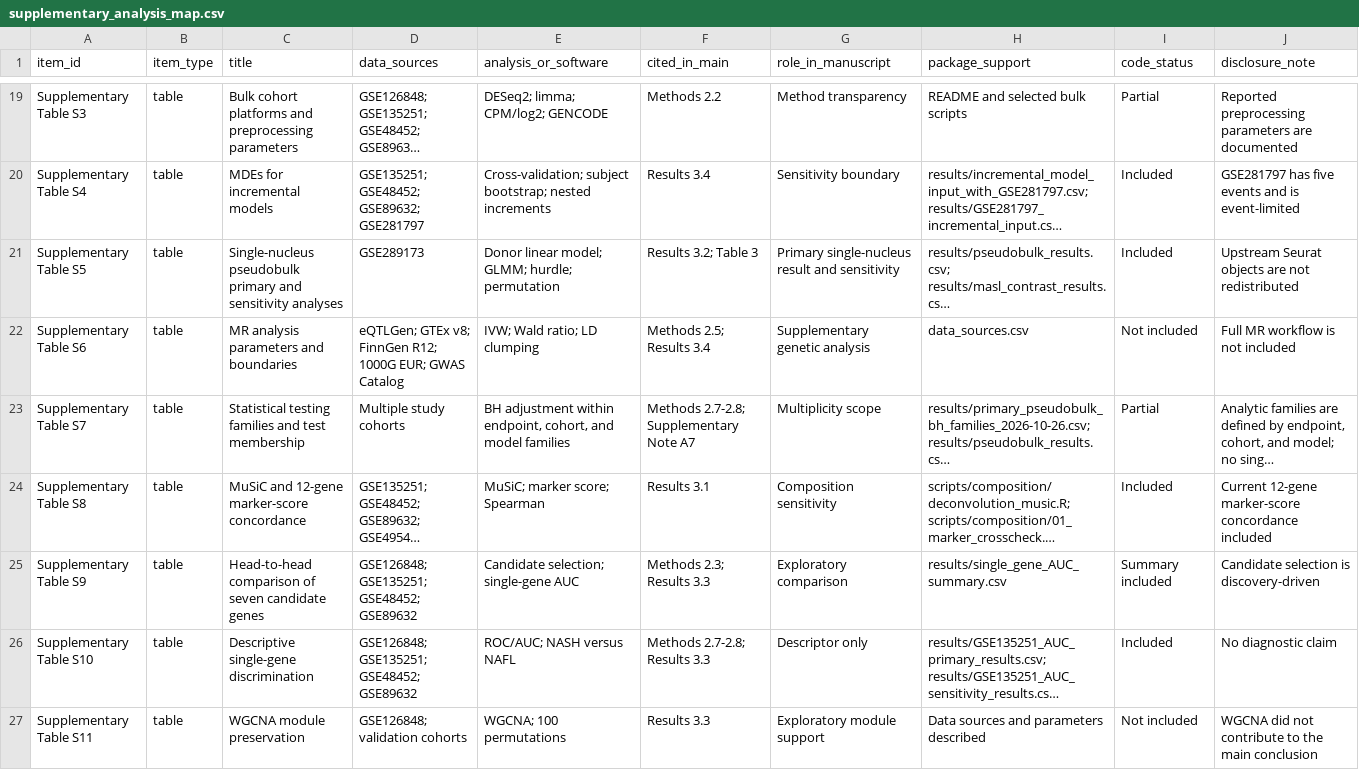
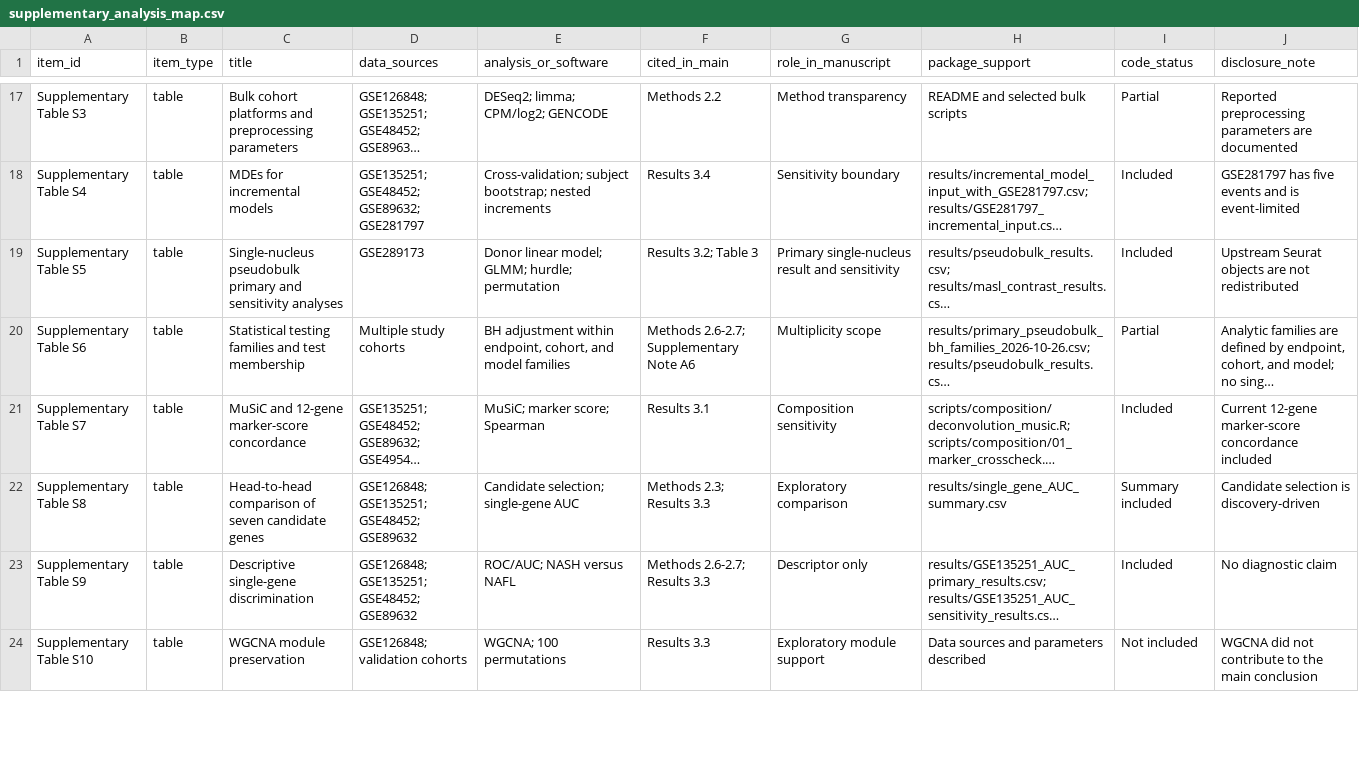
Before and after one commit to OOYYWWGG/tp53i3-masld-reproducibility, a CSV file: supplementary_analysis_map.csv, drawn as a sheet; only a part is shown, gaps mark what is left out; long unchanged cells end in …; removed rows and columns are numbered as before the commit, all else as after; the diff covers the shown part only; the diff names each change by its address in the sheet, - before the commit and + after, or states it on an @@ line.

Commit message:
Remove Mendelian randomization analysis from reproducibility package

```diff
--- a/supplementary_analysis_map.csv
+++ b/supplementary_analysis_map.csv
-row 22: Supplementary Table S6 | table | MR analysis parameters and boundaries | eQTLGen; GTEx v8; FinnGen R12; 1000G EUR; GWAS Catalog | IVW; Wald ratio; LD clumping | Methods 2.5; Results 3.4 | Supplementary genetic analysis | data_sources.csv | Not included | Full MR workflow is not included
-A20 (item_id): Supplementary Table S7
+A20 (item_id): Supplementary Table S6
-F20 (cited_in_main): Methods 2.7-2.8; Supplementary Note A7
+F20 (cited_in_main): Methods 2.6-2.7; Supplementary Note A6
-A21 (item_id): Supplementary Table S8
+A21 (item_id): Supplementary Table S7
-A22 (item_id): Supplementary Table S9
+A22 (item_id): Supplementary Table S8
-A23 (item_id): Supplementary Table S10
+A23 (item_id): Supplementary Table S9
-F23 (cited_in_main): Methods 2.7-2.8; Results 3.3
+F23 (cited_in_main): Methods 2.6-2.7; Results 3.3
-A24 (item_id): Supplementary Table S11
+A24 (item_id): Supplementary Table S10
```
Also changed, not shown: 5 removed rows and 32 edited cells elsewhere in this file, analysis_map.csv, checksums.csv, 33 other files.
